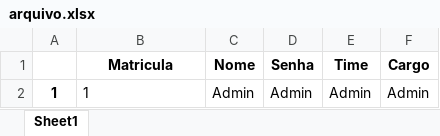
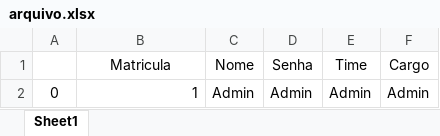
Before and after one commit to laroyprado/Projeto-API-Equipe-First, an Excel workbook: arquivo.xlsx, sheet Sheet1, drawn as a sheet; values as stored, in another font and other column widths than the file's, no borders; the diff names each change by its address in the sheet, - before the commit and + after, or states it on an @@ line.

```diff
--- a/arquivo.xlsx (sheet Sheet1)
+++ b/arquivo.xlsx (sheet Sheet1)
-B1:F1 bold: on
+B1:F1 bold: off
-A2: 1
+A2: 0
-A2 bold: on
+A2 bold: off
-B2 alignment: left
+B2 alignment: right
```
Also changed, not shown: Avaliador 360º - PBLTeX/arquivo.xlsx, 1 other file.
